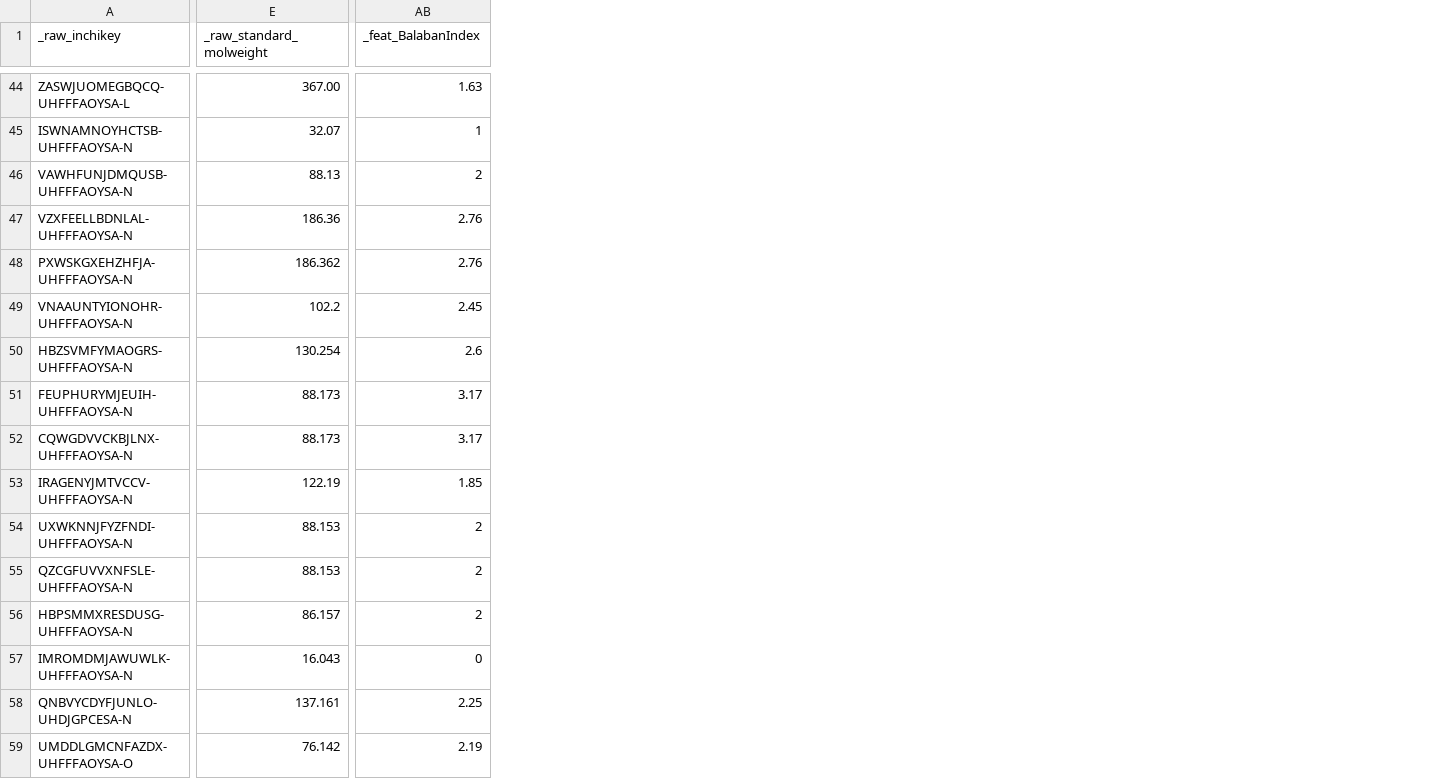
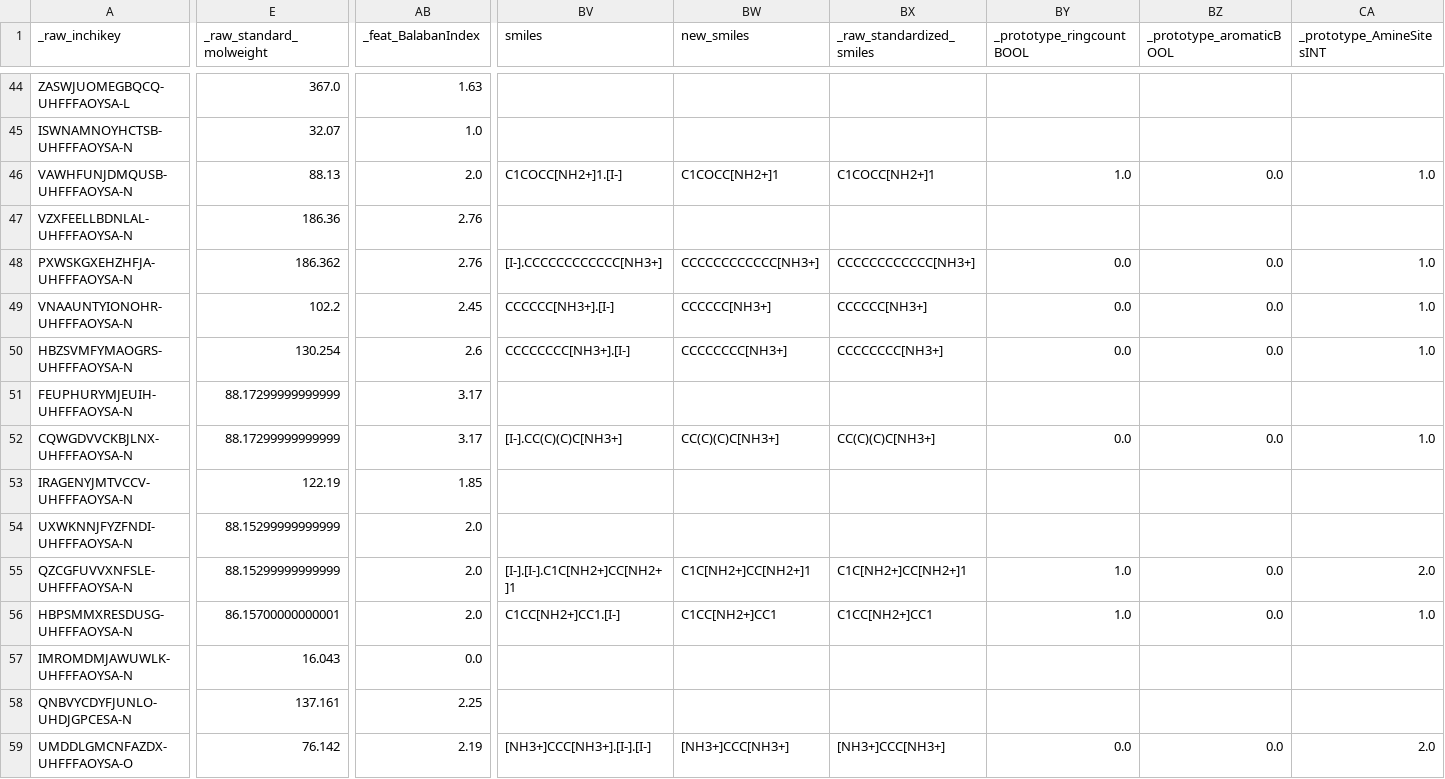
Before and after one commit to darkreactions/ESCALATE_report, a CSV file: data/perov_desc_edited.csv, drawn as a sheet; only a part is shown, gaps mark what is left out; the diff covers the shown part only; the diff names each change by its address in the sheet, - before the commit and + after, or states it on an @@ line.

```diff
--- a/data/perov_desc_edited.csv
+++ b/data/perov_desc_edited.csv
+column BV (smiles), rows 46-59: C1COCC[NH2+]1.[I-] |  | [I-].CCCCCCCCCCCC[NH3+] | CCCCCC[NH3+].[I-] | CCCCCCCC[NH3+].[I-] |  | [I-].CC(C)(C)C[NH3+] |  |  | [I-].[I-].C1C[NH2+]CC[NH2+]1 | C1CC[NH2+]CC1.[I-] |  |  | [NH3+]CCC[NH3+].[I-].[I-]
+column BW (new_smiles), rows 46-59: C1COCC[NH2+]1 |  | CCCCCCCCCCCC[NH3+] | CCCCCC[NH3+] | CCCCCCCC[NH3+] |  | CC(C)(C)C[NH3+] |  |  | C1C[NH2+]CC[NH2+]1 | C1CC[NH2+]CC1 |  |  | [NH3+]CCC[NH3+]
+column BX (_raw_standardized_smiles), rows 46-59: C1COCC[NH2+]1 |  | CCCCCCCCCCCC[NH3+] | CCCCCC[NH3+] | CCCCCCCC[NH3+] |  | CC(C)(C)C[NH3+] |  |  | C1C[NH2+]CC[NH2+]1 | C1CC[NH2+]CC1 |  |  | [NH3+]CCC[NH3+]
+column BY (_prototype_ringcountBOOL), rows 46-59: 1.0 |  | 0.0 | 0.0 | 0.0 |  | 0.0 |  |  | 1.0 | 1.0 |  |  | 0.0
+column BZ (_prototype_aromaticBOOL), rows 46-59: 0.0 |  | 0.0 | 0.0 | 0.0 |  | 0.0 |  |  | 0.0 | 0.0 |  |  | 0.0
+column CA (_prototype_AmineSitesINT), rows 46-59: 1.0 |  | 1.0 | 1.0 | 1.0 |  | 1.0 |  |  | 2.0 | 1.0 |  |  | 2.0
-E44 (_raw_standard_molweight): 367.00
+E44 (_raw_standard_molweight): 367.0
-AB45 (_feat_BalabanIndex): 1
+AB45 (_feat_BalabanIndex): 1.0
-AB46 (_feat_BalabanIndex): 2
+AB46 (_feat_BalabanIndex): 2.0
-E51:E52 (_raw_standard_molweight): 88.173
+E51:E52 (_raw_standard_molweight): 88.17299999999999
-E54:E55 (_raw_standard_molweight): 88.153
+E54:E55 (_raw_standard_molweight): 88.15299999999999
-AB54:AB56 (_feat_BalabanIndex): 2
+AB54:AB56 (_feat_BalabanIndex): 2.0
-E56 (_raw_standard_molweight): 86.157
+E56 (_raw_standard_molweight): 86.15700000000001
-AB57 (_feat_BalabanIndex): 0
+AB57 (_feat_BalabanIndex): 0.0
```
Also changed, not shown: 5 added columns and 92 edited cells elsewhere in this file, 5 other files.
